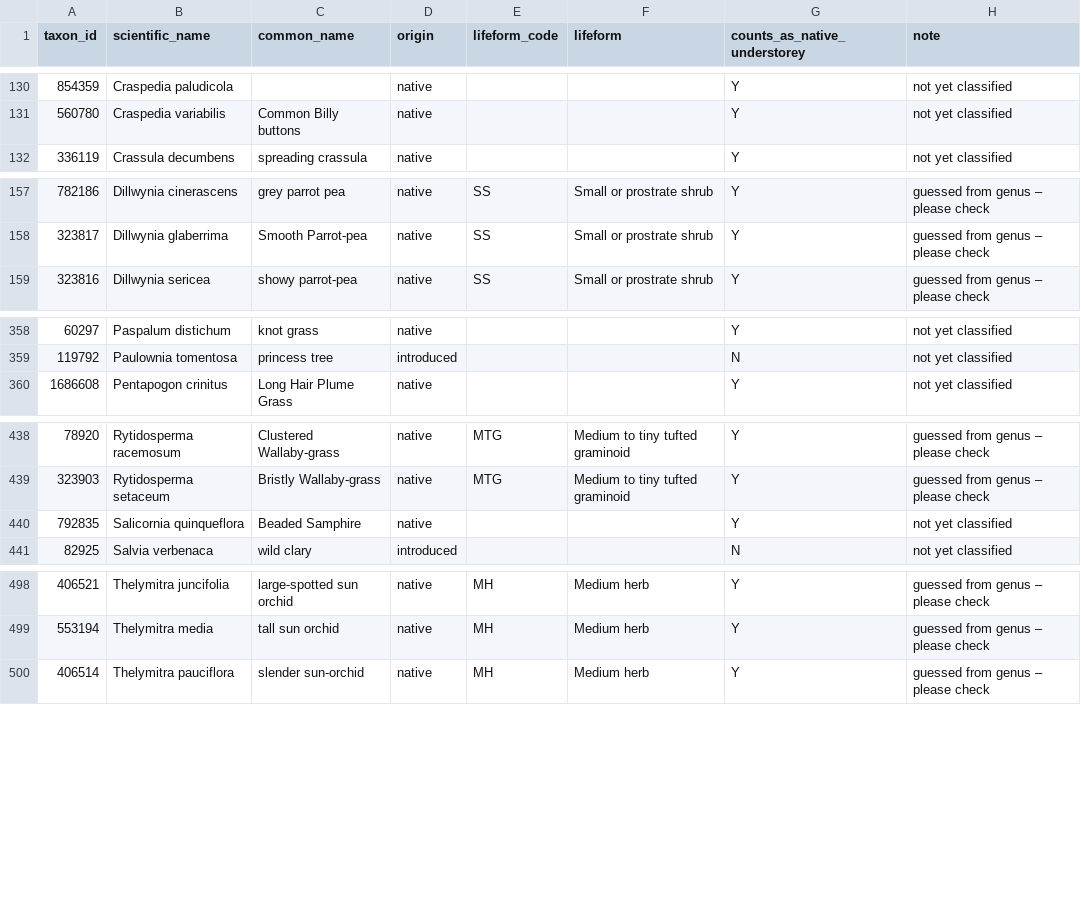
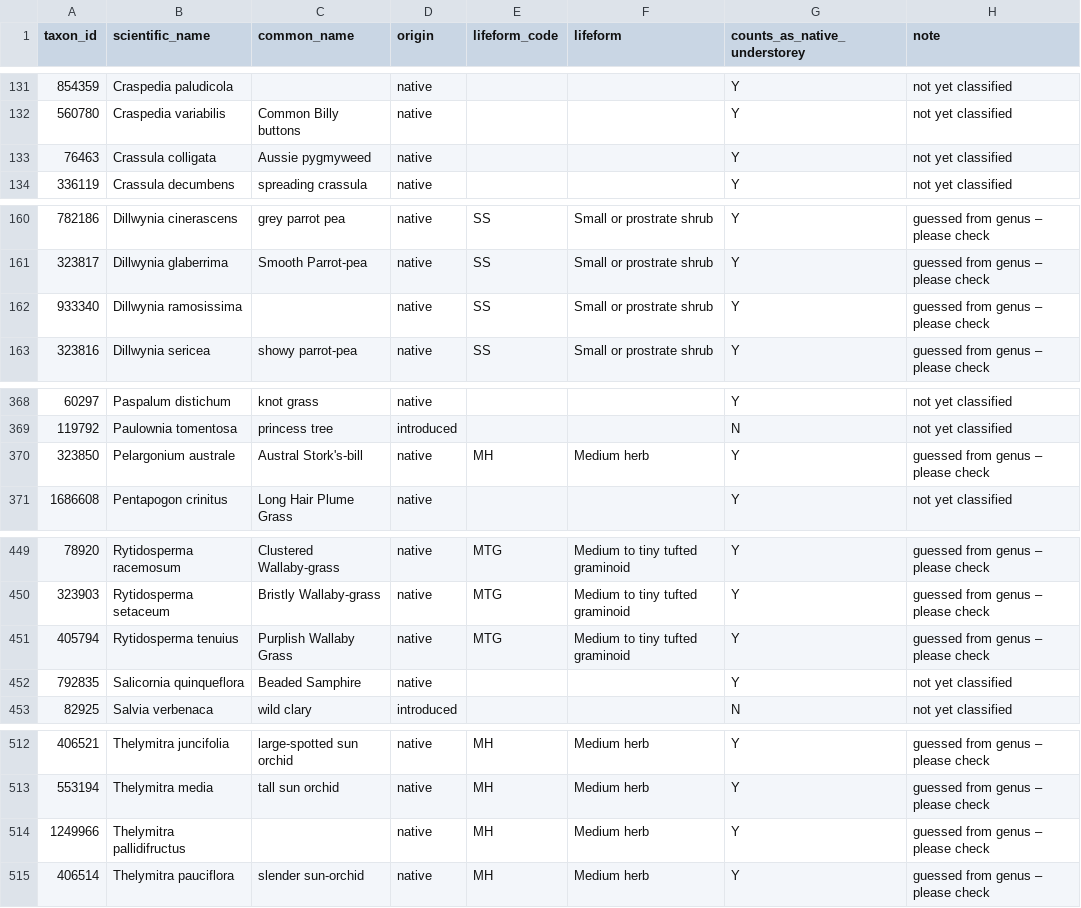
Before and after one commit to eliap/biolinks-team, a CSV file: unclassified_plants_upper-mount-emu.csv, drawn as a sheet; only a part is shown, gaps mark what is left out; the diff covers the shown part only; the diff names each change by its address in the sheet, - before the commit and + after, or states it on an @@ line.

```diff
--- a/unclassified_plants_upper-mount-emu.csv
+++ b/unclassified_plants_upper-mount-emu.csv
+row 133: 76463 | Crassula colligata | Aussie pygmyweed | native |  |  | Y | not yet classified
+row 162: 933340 | Dillwynia ramosissima |  | native | SS | Small or prostrate shrub | Y | guessed from genus – please check
+row 370: 323850 | Pelargonium australe | Austral Stork's-bill | native | MH | Medium herb | Y | guessed from genus – please check
+row 451: 405794 | Rytidosperma tenuius | Purplish Wallaby Grass | native | MTG | Medium to tiny tufted graminoid | Y | guessed from genus – please check
+row 514: 1249966 | Thelymitra pallidifructus |  | native | MH | Medium herb | Y | guessed from genus – please check
```
Also changed, not shown: 13 added rows elsewhere in this file, unclassified_plants.csv, unclassified_plants_upper-hopkins.csv, 3 other files.
